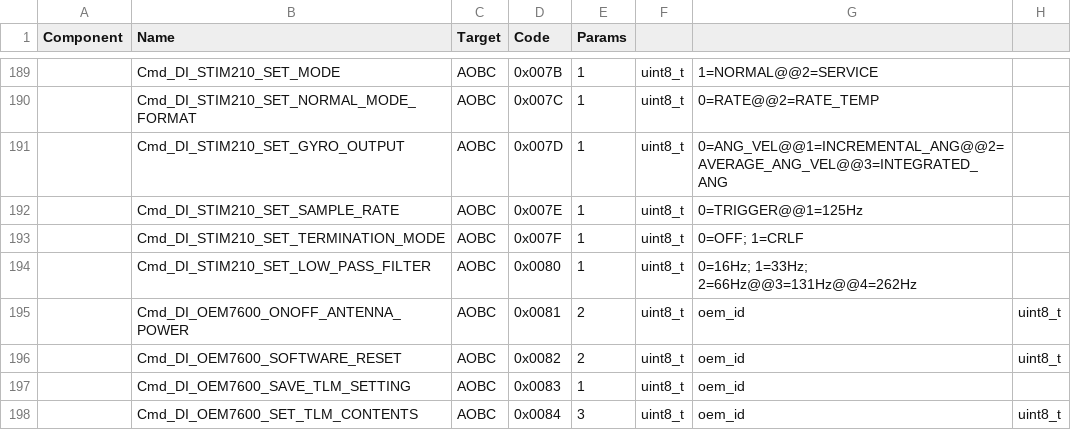
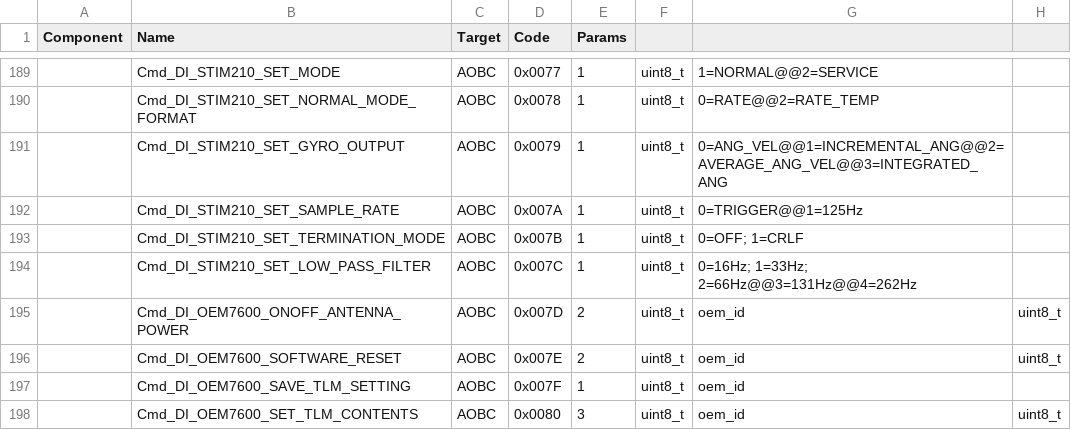
Before and after one commit to ut-issl/c2a-aobc, a CSV file: src/src_user/Settings/TlmCmd/DataBase/CMD_DB/ISSL6U_AOBC_CMD_DB_CMD_DB.csv, drawn as a sheet; only a part is shown, gaps mark what is left out; the diff covers the shown part only; the diff names each change by its address in the sheet, - before the commit and + after, or states it on an @@ line.

```diff
--- a/src/src_user/Settings/TlmCmd/DataBase/CMD_DB/ISSL6U_AOBC_CMD_DB_CMD_DB.csv
+++ b/src/src_user/Settings/TlmCmd/DataBase/CMD_DB/ISSL6U_AOBC_CMD_DB_CMD_DB.csv
-D189 (Code): 0x007B
+D189 (Code): 0x0077
-D190 (Code): 0x007C
+D190 (Code): 0x0078
-D191 (Code): 0x007D
+D191 (Code): 0x0079
-D192 (Code): 0x007E
+D192 (Code): 0x007A
-D193 (Code): 0x007F
+D193 (Code): 0x007B
-D194 (Code): 0x0080
+D194 (Code): 0x007C
-D195 (Code): 0x0081
+D195 (Code): 0x007D
-D196 (Code): 0x0082
+D196 (Code): 0x007E
-D197 (Code): 0x0083
+D197 (Code): 0x007F
-D198 (Code): 0x0084
+D198 (Code): 0x0080
```
Also changed, not shown: 4 added rows and 25 edited cells elsewhere in this file, 5 other files.
